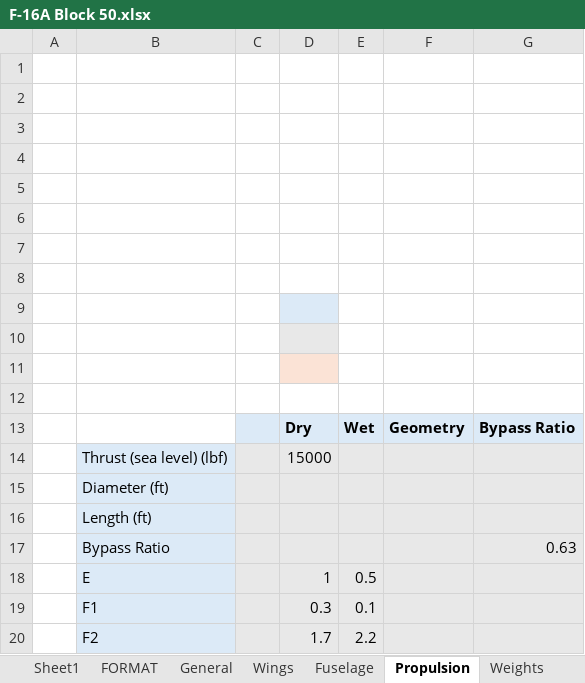
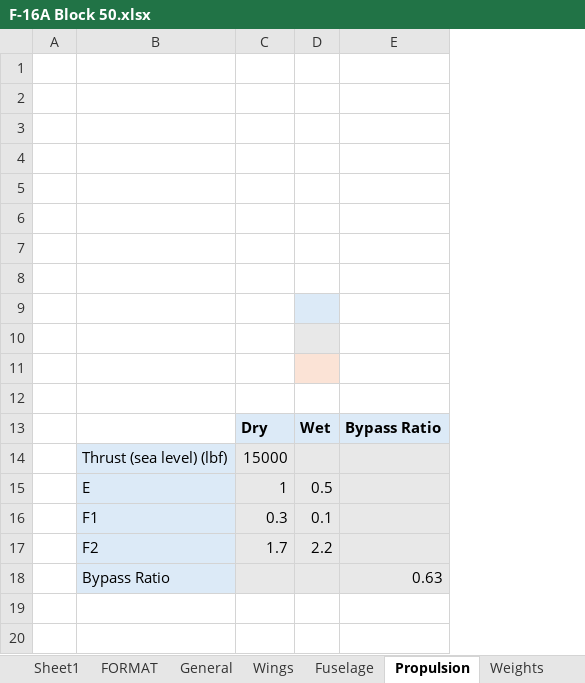
Before and after one commit to Idopt-Lab/air-vehicle-design, an Excel workbook: examples/F-16A B Block 10 and 15/Operator/F-16A Block 50.xlsx, sheet Propulsion, drawn as a sheet; values as stored, in another font and other column widths than the file's, no borders; conditional formats not drawn; removed rows and columns are numbered as before the commit, all else as after; the diff names each change by its address in the sheet, - before the commit and + after, or states it on an @@ line.

Commit message:
Reorganized "propulsion" sheet.

```diff
--- a/examples/F-16A B Block 10 and 15/Operator/F-16A Block 50.xlsx (sheet Propulsion)
+++ b/examples/F-16A B Block 10 and 15/Operator/F-16A Block 50.xlsx (sheet Propulsion)
-column C, empty
-column F, row 13: Geometry
-C9 fill: #DCEAF7
+C9 fill: none
-D9 fill: none
+D9 fill: #DCEAF7
-C10 fill: #E8E8E8
+C10 fill: none
-D10 fill: none
+D10 fill: #E8E8E8
-C11 fill: #FBE3D6
+C11 fill: none
-D11 fill: none
+D11 fill: #FBE3D6
-row 15:  | Diameter (ft)
-row 16:  | Length (ft)
@@ row 17 moved to row 18: Bypass Ratio @@
```
